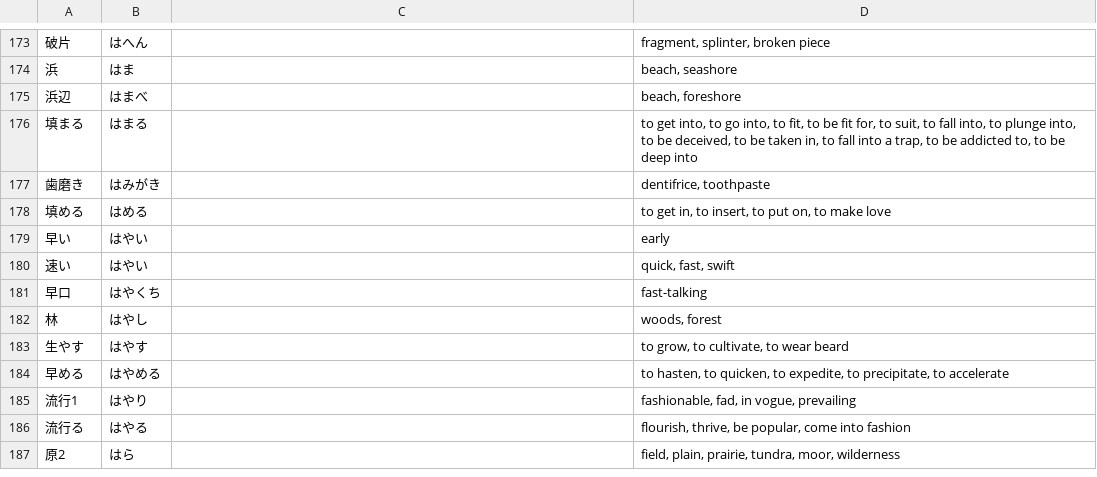
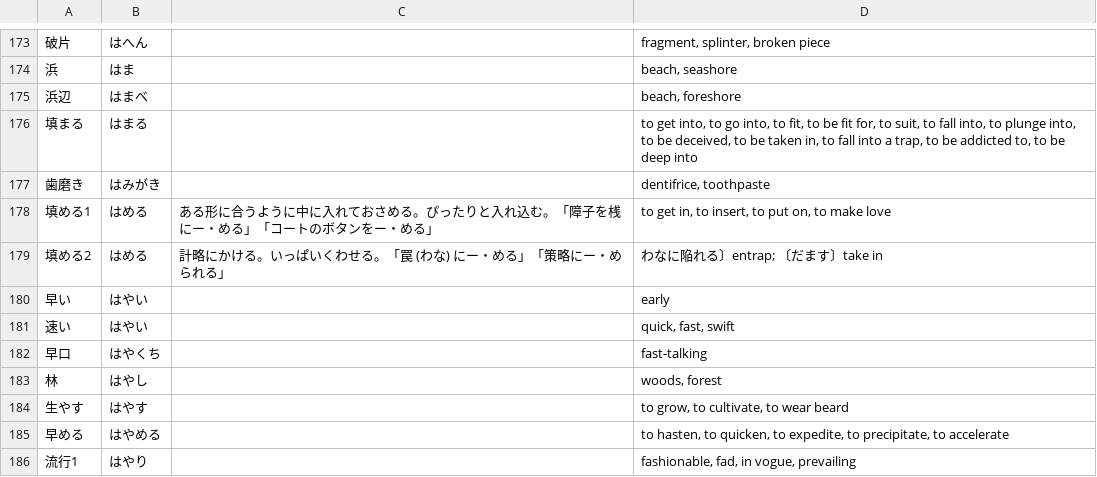
Before and after one commit to EmilRehnberg/js-for-anki, a TSV file: data/words/ha.tsv, drawn as a sheet; only a part is shown, gaps mark what is left out; the shorter side is filled out with more unchanged rows.

Commit message:
adds more words

```diff
--- a/data/words/ha.tsv
+++ b/data/words/ha.tsv
@@ -177,3 +177,4 @@
 歯磨き	はみがき		dentifrice, toothpaste
-填める	はめる		to get in, to insert, to put on, to make love
+填める1	はめる	ある形に合うように中に入れておさめる。ぴったりと入れ込む。「障子を桟にー・める」「コートのボタンをー・める」	to get in, to insert, to put on, to make love
+填める2	はめる	計略にかける。いっぱいくわせる。「罠 (わな) にー・める」「策略にー・められる」	わなに陥れる〕entrap; 〔だます〕take in
 早い	はやい		early
```
Also changed, not shown: data/words/bu.tsv, data/words/ki.tsv, 2 other files.
